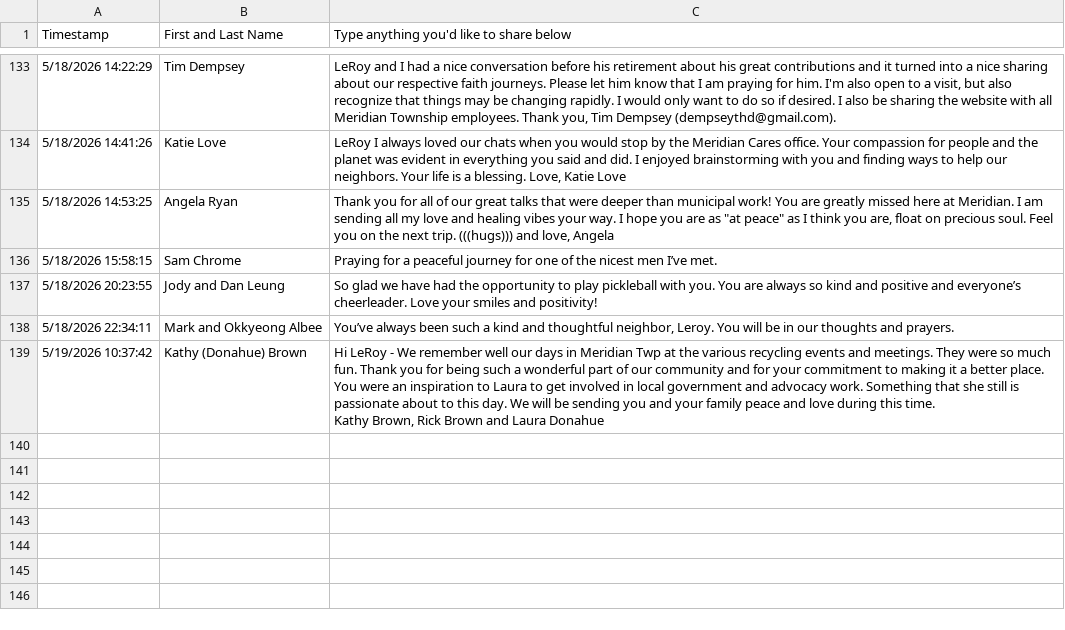
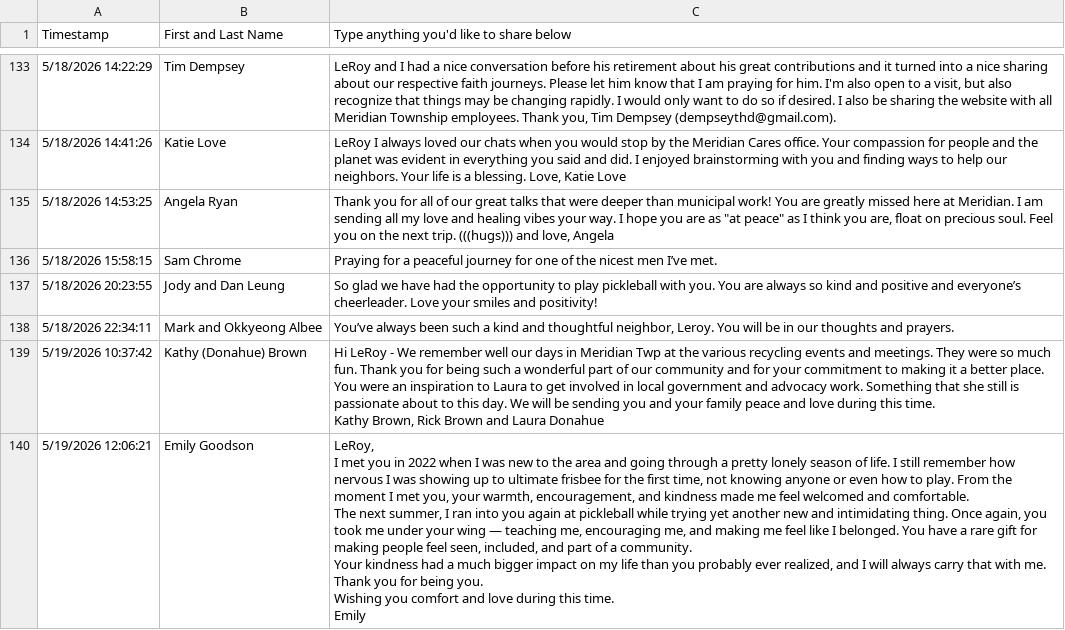
Before and after one commit to solgood44/leroy, a CSV file: data/memories/submissions.csv, drawn as a sheet; only a part is shown, gaps mark what is left out; ↵ is a line break in a cell; the diff names each change by its address in the sheet, - before the commit and + after, or states it on an @@ line.

```diff
--- a/data/memories/submissions.csv
+++ b/data/memories/submissions.csv
+row 140: 5/19/2026 12:06:21 | Emily Goodson | LeRoy, ↵ I met you in 2022 when I was new to the area and going through a pretty lonely season of life. I still remember how nervous I was showing up to ultimate frisbee for the first time, not knowing anyone or even how to play. From the moment I met you, your warmth, encouragement, and kindness made me feel welcomed and comfortable. ↵ The next summer, I ran into you again at pickleball while trying yet another new and intimidating thing. Once again, you took me under your wing — teaching me, encouraging me, and making me feel like I belonged. You have a rare gift for making people feel seen, included, and part of a community. ↵ Your kindness had a much bigger impact on my life than you probably ever realized, and I will always carry that with me. Thank you for being you. ↵ Wishing you comfort and love during this time. ↵ Emily
```
Also changed, not shown: 1 other file.
